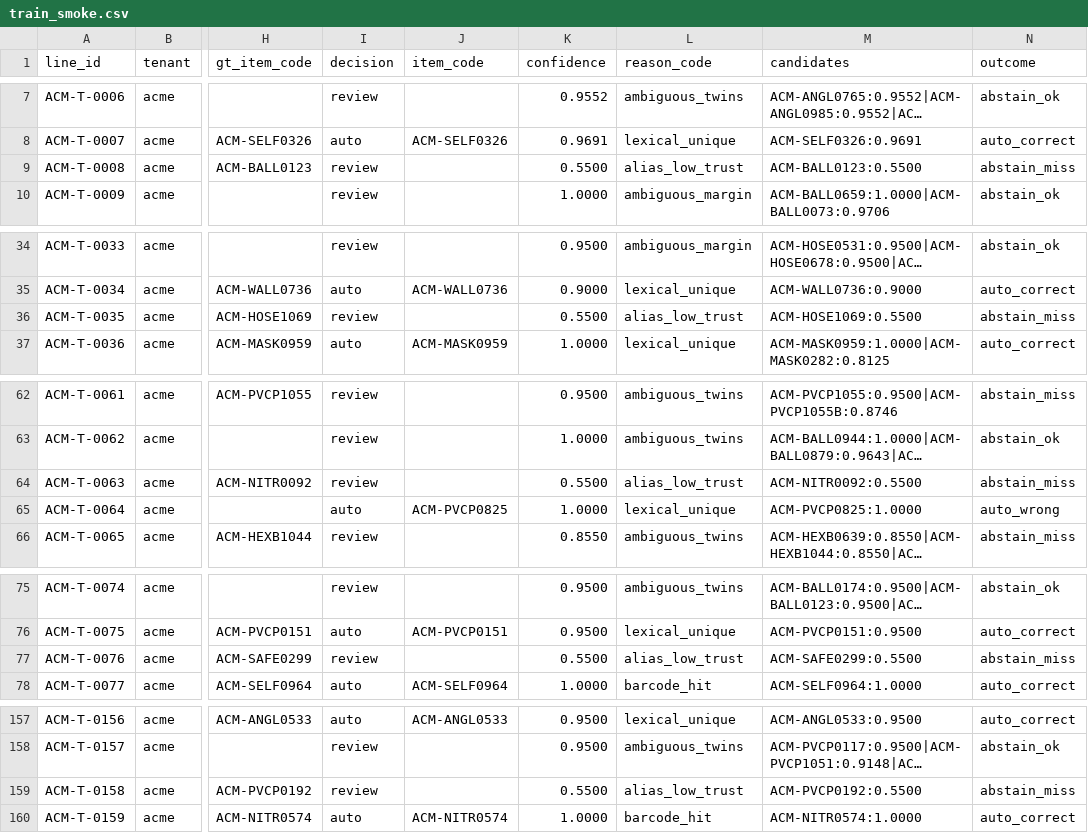
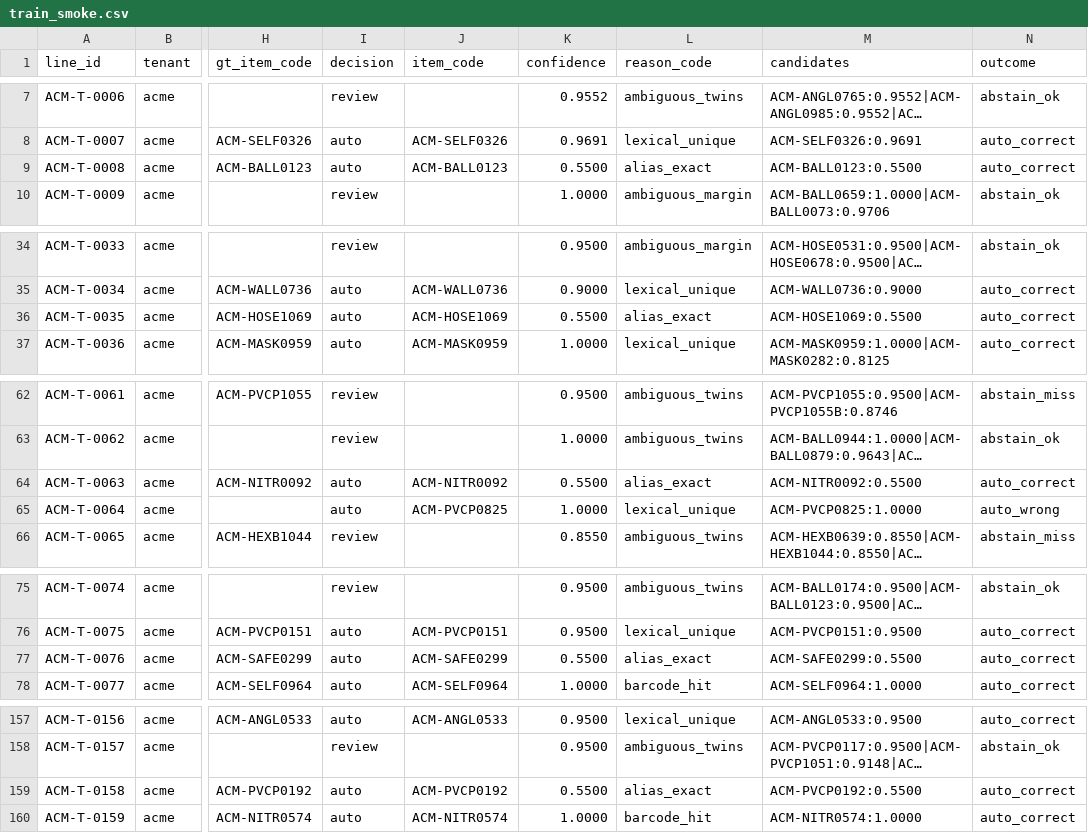
Before and after one commit to hanshnnn/2026-backend-engineer-assessment, a CSV file: submission/debug/train_smoke.csv, drawn as a sheet; only a part is shown, gaps mark what is left out; long unchanged cells end in …; the diff covers the shown part only; the diff names each change by its address in the sheet, - before the commit and + after, or states it on an @@ line.

Commit message:
trust alias with confidence 0.55

```diff
--- a/submission/debug/train_smoke.csv
+++ b/submission/debug/train_smoke.csv
-I9 (decision): review
+I9 (decision): auto
-J9 (item_code): (empty)
+J9 (item_code): ACM-BALL0123
-L9 (reason_code): alias_low_trust
+L9 (reason_code): alias_exact
-N9 (outcome): abstain_miss
+N9 (outcome): auto_correct
-I36 (decision): review
+I36 (decision): auto
-J36 (item_code): (empty)
+J36 (item_code): ACM-HOSE1069
-L36 (reason_code): alias_low_trust
+L36 (reason_code): alias_exact
-N36 (outcome): abstain_miss
+N36 (outcome): auto_correct
-I64 (decision): review
+I64 (decision): auto
-J64 (item_code): (empty)
+J64 (item_code): ACM-NITR0092
-L64 (reason_code): alias_low_trust
+L64 (reason_code): alias_exact
-N64 (outcome): abstain_miss
+N64 (outcome): auto_correct
-I77 (decision): review
+I77 (decision): auto
-J77 (item_code): (empty)
+J77 (item_code): ACM-SAFE0299
-L77 (reason_code): alias_low_trust
+L77 (reason_code): alias_exact
-N77 (outcome): abstain_miss
+N77 (outcome): auto_correct
-I159 (decision): review
+I159 (decision): auto
-J159 (item_code): (empty)
+J159 (item_code): ACM-PVCP0192
-L159 (reason_code): alias_low_trust
+L159 (reason_code): alias_exact
-N159 (outcome): abstain_miss
+N159 (outcome): auto_correct
```
Also changed, not shown: 16 edited cells elsewhere in this file, 5 other files.
